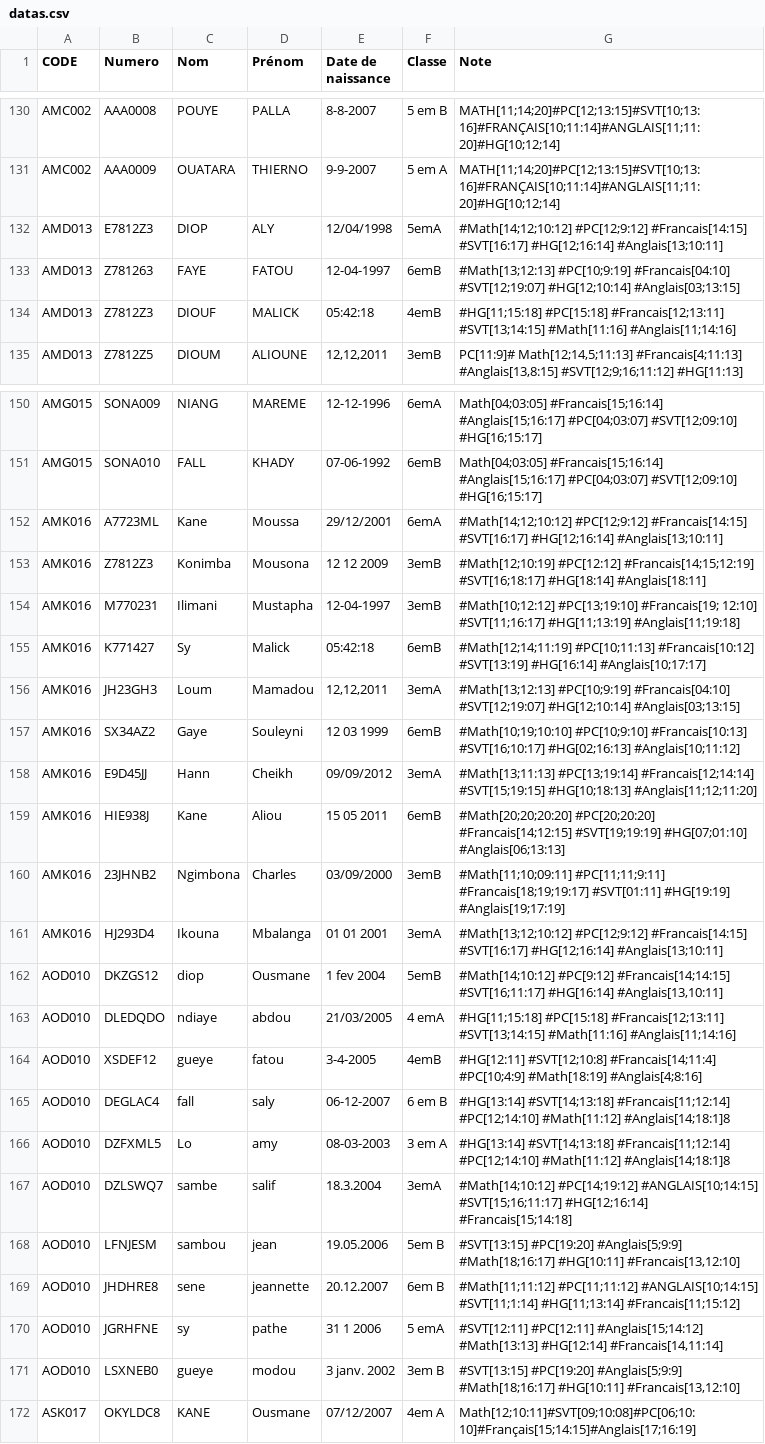
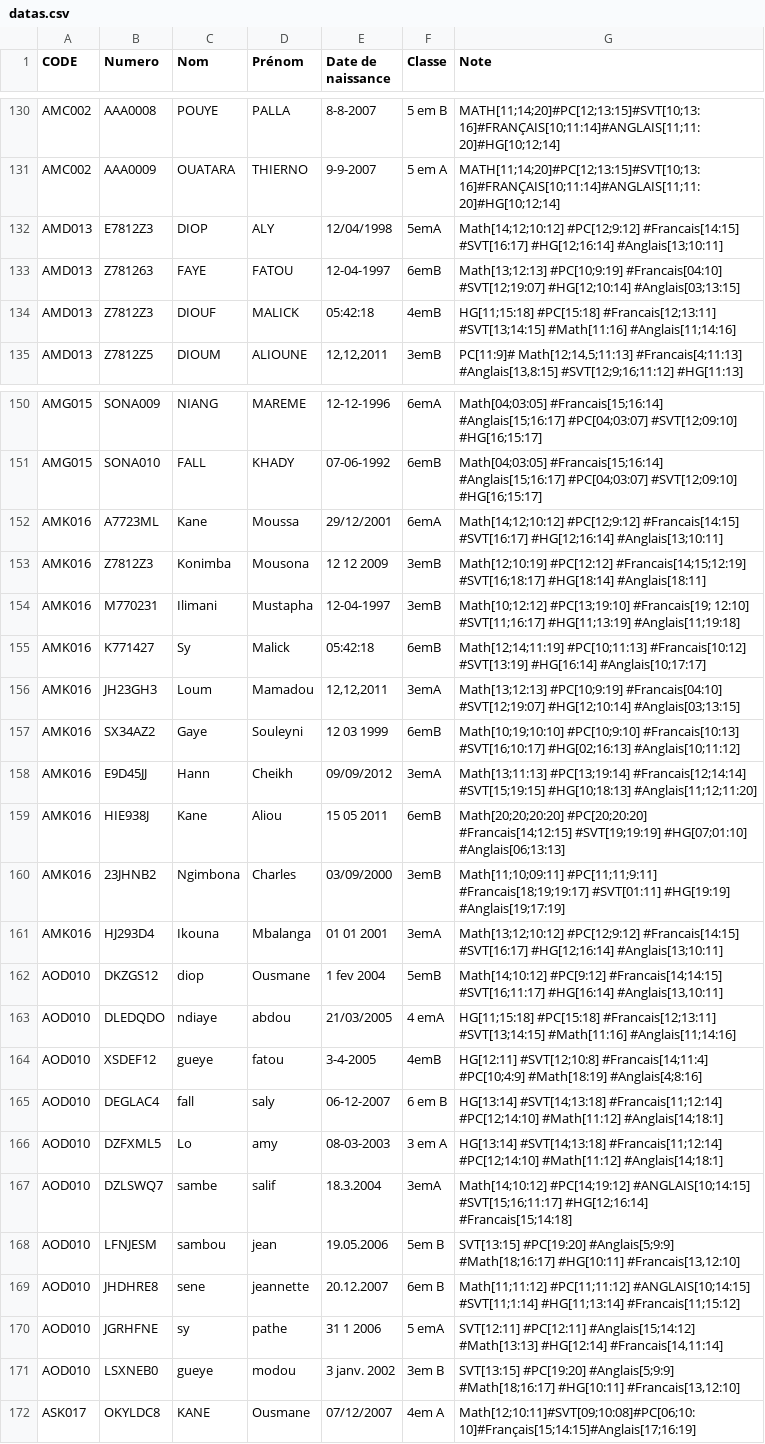
Before and after one commit to alphacpc/autodidact, a CSV file: started_r_lang/datas/datas.csv, drawn as a sheet; only a part is shown, gaps mark what is left out; the diff covers the shown part only; the diff names each change by its address in the sheet, - before the commit and + after, or states it on an @@ line.

Commit message:
Started to clean data on r project

```diff
--- a/started_r_lang/datas/datas.csv
+++ b/started_r_lang/datas/datas.csv
-G132 (Note): #Math[14;12;10:12] #PC[12;9:12] #Francais[14:15]…
+G132 (Note): Math[14;12;10:12] #PC[12;9:12] #Francais[14:15]…
-G133 (Note): #Math[13;12:13] #PC[10;9:19] #Francais[04:10]…
+G133 (Note): Math[13;12:13] #PC[10;9:19] #Francais[04:10]…
-G134 (Note): #HG[11;15:18] #PC[15:18] #Francais[12;13:11]…
+G134 (Note): HG[11;15:18] #PC[15:18] #Francais[12;13:11]…
-G152 (Note): #Math[14;12;10:12] #PC[12;9:12] #Francais[14:15]…
+G152 (Note): Math[14;12;10:12] #PC[12;9:12] #Francais[14:15]…
-G153 (Note): #Math[12;10:19] #PC[12:12] #Francais[14;15;12:19]…
+G153 (Note): Math[12;10:19] #PC[12:12] #Francais[14;15;12:19]…
-G154 (Note): #Math[10;12:12] #PC[13;19:10] #Francais[19;…
+G154 (Note): Math[10;12:12] #PC[13;19:10] #Francais[19;…
-G155 (Note): #Math[12;14;11:19] #PC[10;11:13] #Francais[10:12]…
+G155 (Note): Math[12;14;11:19] #PC[10;11:13] #Francais[10:12]…
-G156 (Note): #Math[13;12:13] #PC[10;9:19] #Francais[04:10]…
+G156 (Note): Math[13;12:13] #PC[10;9:19] #Francais[04:10]…
-G157 (Note): #Math[10;19;10:10] #PC[10;9:10] #Francais[10:13]…
+G157 (Note): Math[10;19;10:10] #PC[10;9:10] #Francais[10:13]…
-G158 (Note): #Math[13;11:13] #PC[13;19:14] #Francais[12;14:14]…
+G158 (Note): Math[13;11:13] #PC[13;19:14] #Francais[12;14:14]…
-G159 (Note): #Math[20;20;20:20] #PC[20;20:20] #Francais[14;12:15]…
+G159 (Note): Math[20;20;20:20] #PC[20;20:20] #Francais[14;12:15]…
-G160 (Note): #Math[11;10;09:11] #PC[11;11;9:11] #Francais[18;19;19:17]…
+G160 (Note): Math[11;10;09:11] #PC[11;11;9:11] #Francais[18;19;19:17]…
-G161 (Note): #Math[13;12;10:12] #PC[12;9:12] #Francais[14:15]…
+G161 (Note): Math[13;12;10:12] #PC[12;9:12] #Francais[14:15]…
-G162 (Note): #Math[14;10:12] #PC[9:12] #Francais[14;14:15]…
+G162 (Note): Math[14;10:12] #PC[9:12] #Francais[14;14:15]…
-G163 (Note): #HG[11;15:18] #PC[15:18] #Francais[12;13:11]…
+G163 (Note): HG[11;15:18] #PC[15:18] #Francais[12;13:11]…
-G164 (Note): #HG[12:11] #SVT[12;10:8] #Francais[14;11:4]…
+G164 (Note): HG[12:11] #SVT[12;10:8] #Francais[14;11:4]…
-G165:G166 (Note): #HG[13:14] #SVT[14;13:18] #Francais[11;12:14] #PC[12;14:10] #Math[11:12] #Anglais[14;18:1]8
+G165:G166 (Note): HG[13:14] #SVT[14;13:18] #Francais[11;12:14] #PC[12;14:10] #Math[11:12] #Anglais[14;18:1]
-G167 (Note): #Math[14;10:12] #PC[14;19:12] #ANGLAIS[10;14:15]…
+G167 (Note): Math[14;10:12] #PC[14;19:12] #ANGLAIS[10;14:15]…
-G168 (Note): #SVT[13:15] #PC[19:20] #Anglais[5;9:9]…
+G168 (Note): SVT[13:15] #PC[19:20] #Anglais[5;9:9]…
-G169 (Note): #Math[11;11:12] #PC[11;11:12] #ANGLAIS[10;14:15]…
+G169 (Note): Math[11;11:12] #PC[11;11:12] #ANGLAIS[10;14:15]…
-G170 (Note): #SVT[12:11] #PC[12:11] #Anglais[15;14:12]…
+G170 (Note): SVT[12:11] #PC[12:11] #Anglais[15;14:12]…
-G171 (Note): #SVT[13:15] #PC[19:20] #Anglais[5;9:9]…
+G171 (Note): SVT[13:15] #PC[19:20] #Anglais[5;9:9]…
```
Also changed, not shown: 22 edited cells elsewhere in this file, 3 other files.
